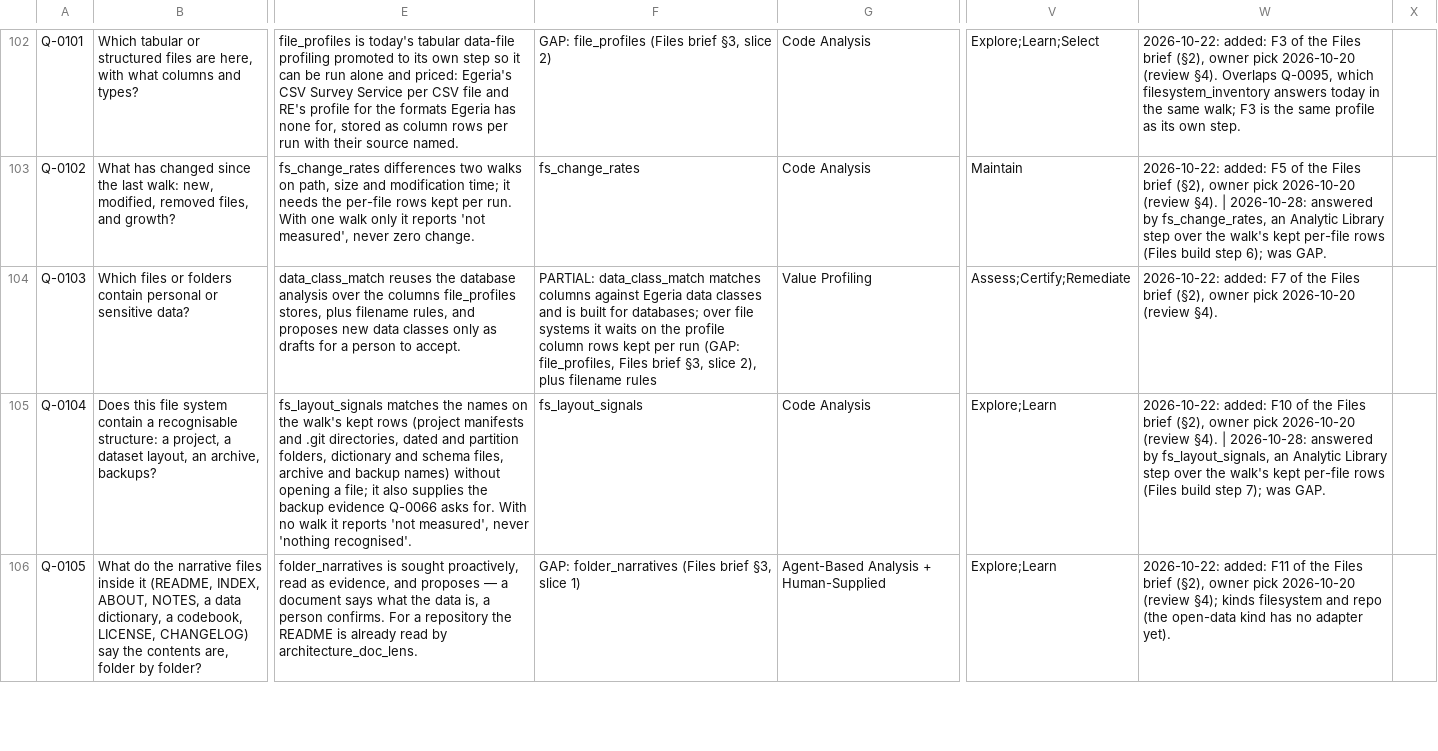
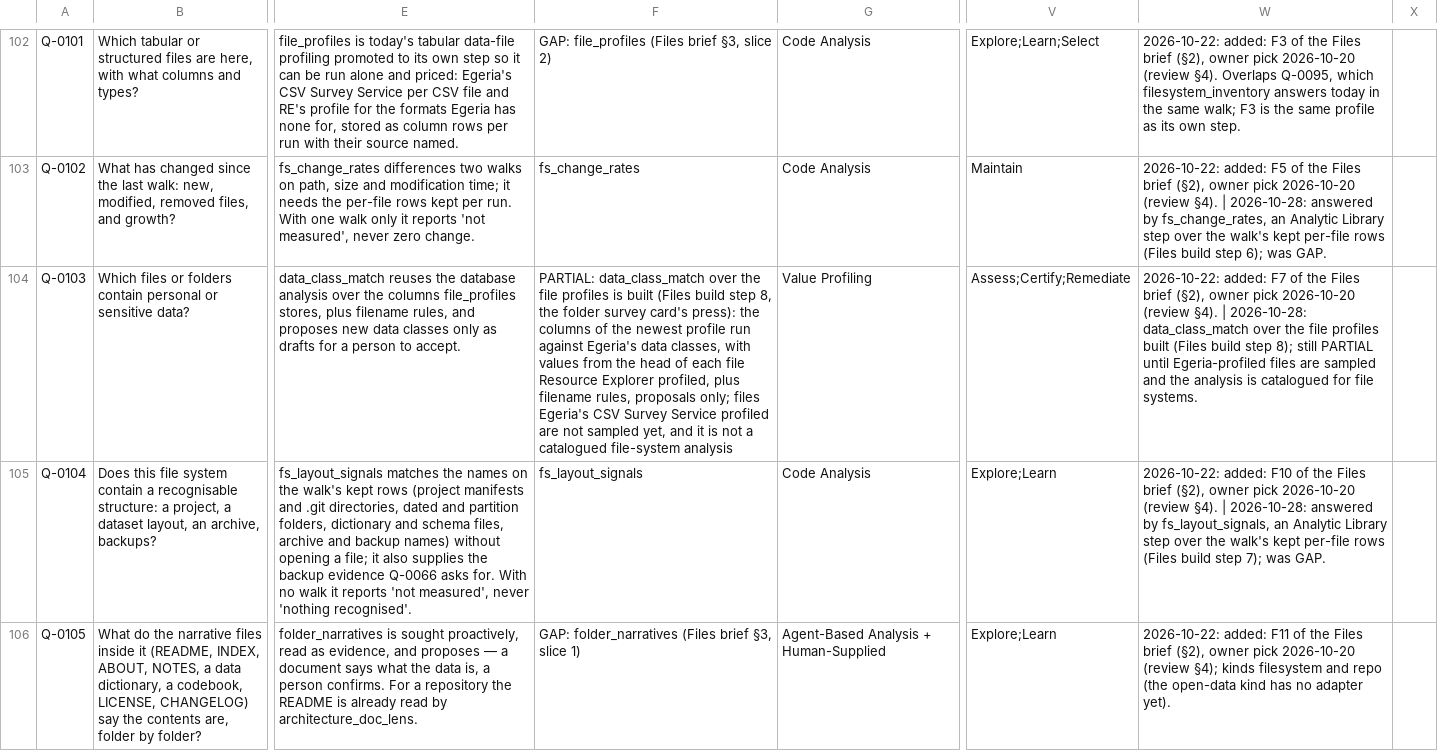
Before and after one commit to dwolfson/trellis, a CSV file: packages/resource-explorer/docs/dr-egeria/resource_questions.csv, drawn as a sheet; only a part is shown, gaps mark what is left out; the diff names each change by its address in the sheet, - before the commit and + after, or states it on an @@ line.

```diff
--- a/packages/resource-explorer/docs/dr-egeria/resource_questions.csv
+++ b/packages/resource-explorer/docs/dr-egeria/resource_questions.csv
-F104: PARTIAL: data_class_match matches columns against Egeria data classes and is built for databases; over file systems it waits on the profile column rows kept per run (GAP: file_profiles, Files brief §3, slice 2), plus filename rules
+F104: PARTIAL: data_class_match over the file profiles is built (Files build step 8, the folder survey card's press): the columns of the newest profile run against Egeria's data classes, with values from the head of each file Resource Explorer profiled, plus filename rules, proposals only; files Egeria's CSV Survey Service profiled are not sampled yet, and it is not a catalogued file-system analysis
-W104: …(review §4).
+W104: …(review §4). | 2026-10-28: data_class_match over the file profiles built (Files build step 8); still PARTIAL until Egeria-profiled files are sampled and the analysis is catalogued for file systems.
```
Also changed, not shown: 1 other file.
